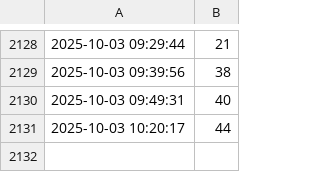
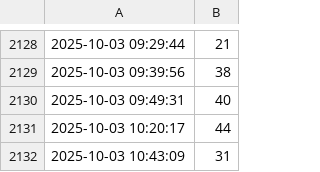
Before and after one commit to peere/basen-tracker, a CSV file: log.csv, drawn as a sheet; only a part is shown, gaps mark what is left out.

```diff
--- a/log.csv
+++ b/log.csv
@@ -2131 +2131,2 @@
 2025-10-03 10:20:17,44
+2025-10-03 10:43:09,31
```
